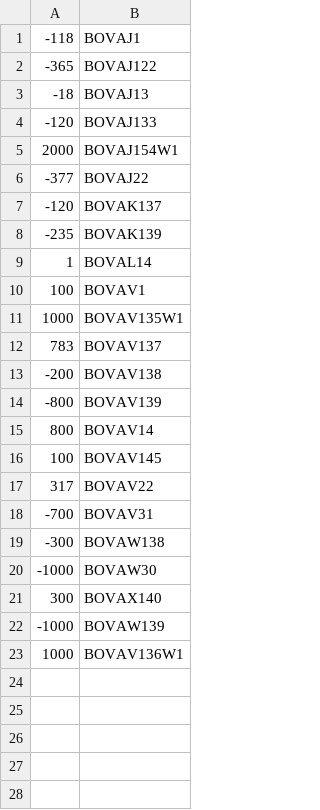
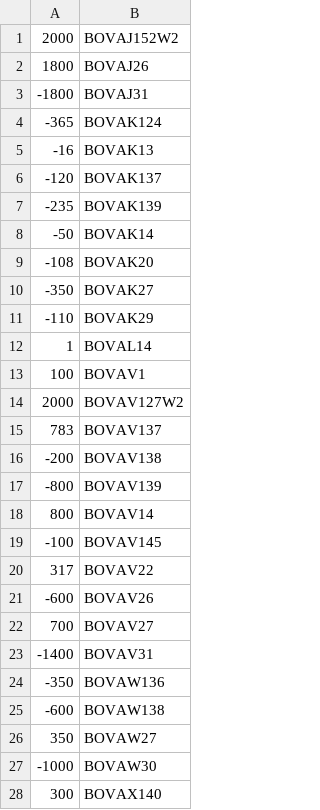
Before and after one commit to jucaazevedo/calculo_delta_posicao, a CSV file: bova11.csv, drawn as a sheet.

```diff
--- a/bova11.csv
+++ b/bova11.csv
@@ -1,12 +1,15 @@
--118;BOVAJ1
--365;BOVAJ122
--18;BOVAJ13
--120;BOVAJ133
-2000;BOVAJ154W1
--377;BOVAJ22
+2000;BOVAJ152W2
+1800;BOVAJ26
+-1800;BOVAJ31
+-365;BOVAK124
+-16;BOVAK13
 -120;BOVAK137
 -235;BOVAK139
+-50;BOVAK14
+-108;BOVAK20
+-350;BOVAK27
+-110;BOVAK29
 1;BOVAL14
 100;BOVAV1
-1000;BOVAV135W1
+2000;BOVAV127W2
 783;BOVAV137
@@ -15,9 +18,11 @@
 800;BOVAV14
-100;BOVAV145
+-100;BOVAV145
 317;BOVAV22
--700;BOVAV31
--300;BOVAW138
+-600;BOVAV26
+700;BOVAV27
+-1400;BOVAV31
+-350;BOVAW136
+-600;BOVAW138
+350;BOVAW27
 -1000;BOVAW30
 300;BOVAX140
--1000;BOVAW139
-1000;BOVAV136W1
```
Also changed, not shown: wege3.csv, 3 other files.
